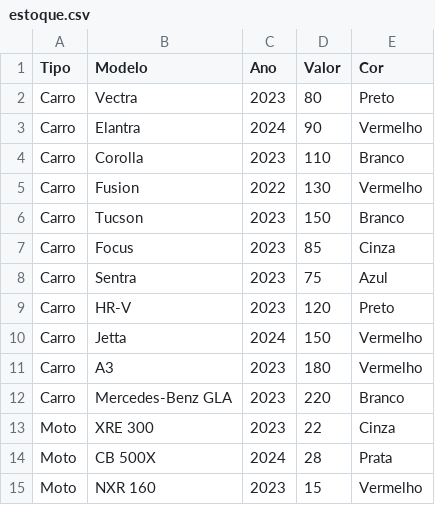
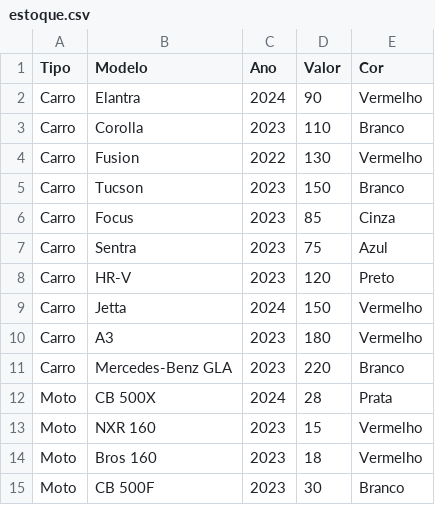
Before and after one commit to kamakawa/SistemaVendasConcessionaria, a CSV file: estoque.csv, drawn as a sheet; only a part is shown; the shorter side is filled out with more unchanged rows; the diff names each change by its address in the sheet, - before the commit and + after, or states it on an @@ line.

```diff
--- a/estoque.csv
+++ b/estoque.csv
-row 2: Carro | Vectra | 2023 | 80 | Preto
-row 13: Moto | XRE 300 | 2023 | 22 | Cinza
```
Also changed, not shown: 1 other file.
